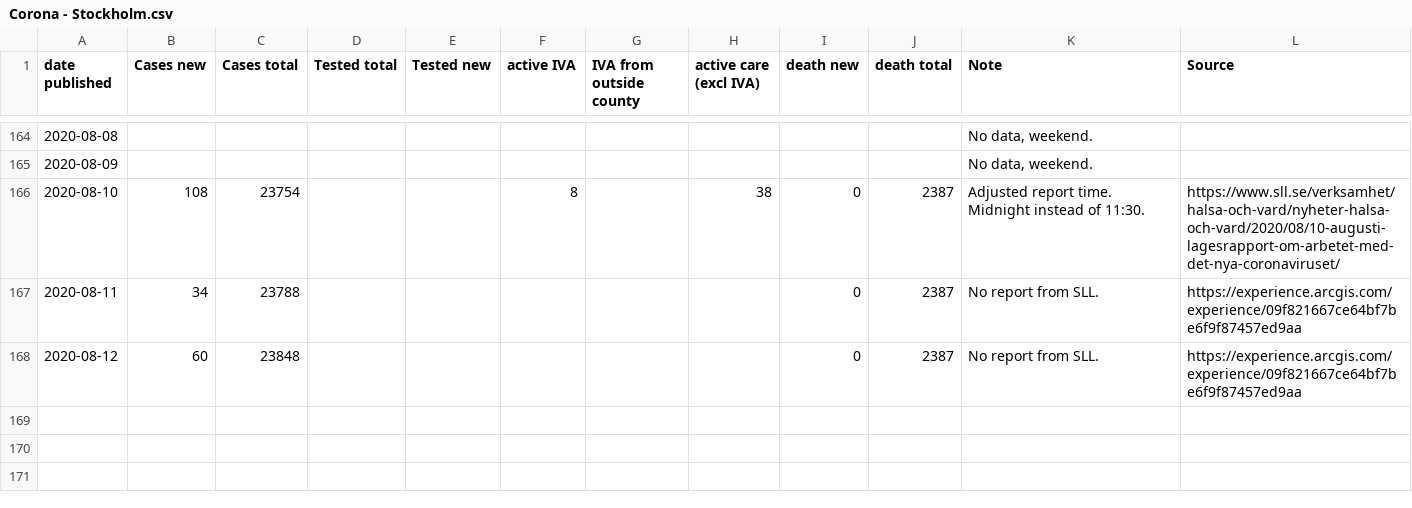
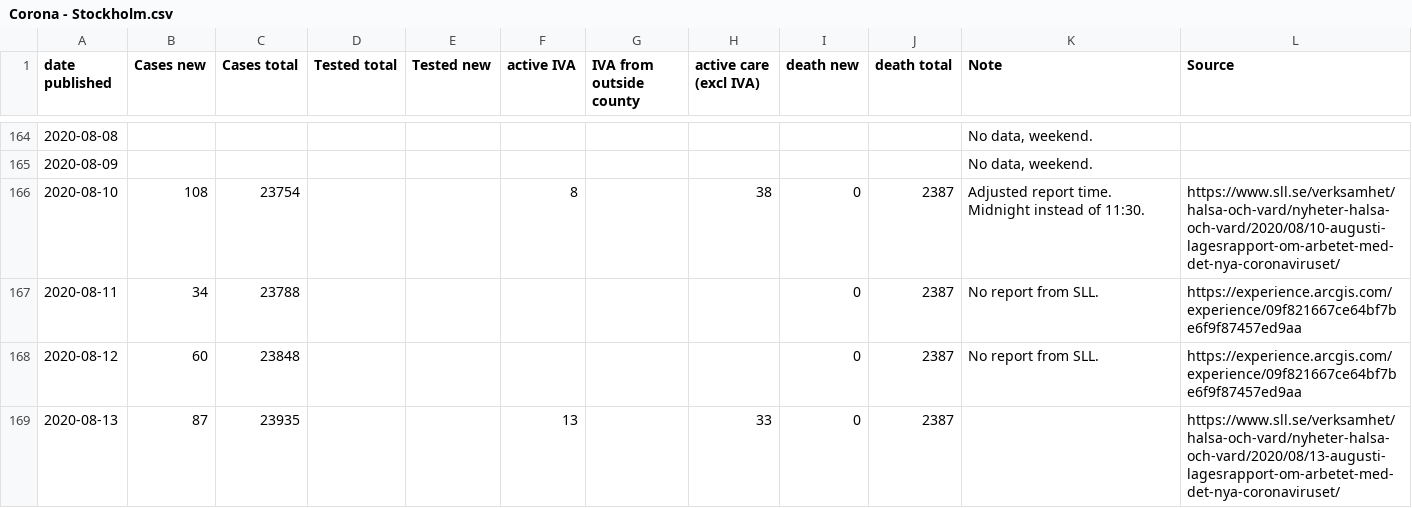
Before and after one commit to mrunesson/covid-19, a CSV file: Corona - Stockholm.csv, drawn as a sheet; only a part is shown, gaps mark what is left out.

Commit message:
2020-08-13 added

```diff
--- a/Corona - Stockholm.csv
+++ b/Corona - Stockholm.csv
@@ -168 +168,2 @@ date published,Cases new,Cases total,Tested total,Tested new,active IVA,IVA from
 2020-08-12,60,23848,,,,,,0,2387,No report from SLL.,https://experience.arcgis.com/experience/09f821667ce64bf7be6f9f87457ed9aa
+2020-08-13,87,23935,,,13,,33,0,2387,,https://www.sll.se/verksamhet/halsa-och-vard/nyheter-halsa-och-vard/2020/08/13-augusti-lagesrapport-om-arbetet-med-det-nya-coronaviruset/
```
